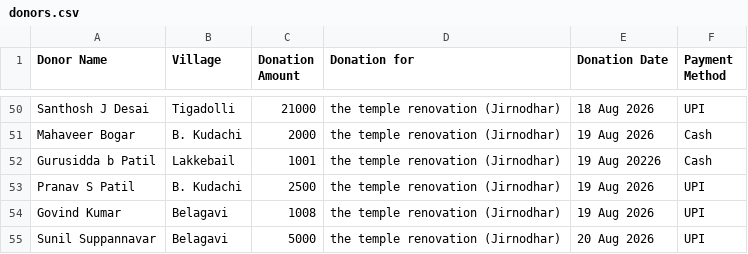
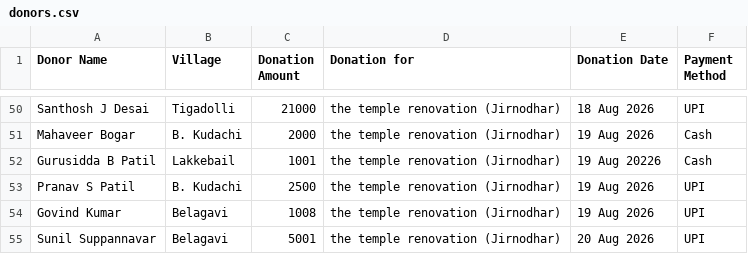
Before and after one commit to Prateekpatil948/thankyou_card_generator, a CSV file: donors.csv, drawn as a sheet; only a part is shown, gaps mark what is left out.

Commit message:
Updated Donors List

```diff
--- a/donors.csv
+++ b/donors.csv
@@ -51,5 +51,5 @@ Santhosh J Desai,Tigadolli,21000,the temple renovation (Jirnodhar),18 Aug 2026,U
 Mahaveer Bogar,B. Kudachi,2000,the temple renovation (Jirnodhar),19 Aug 2026,Cash
-Gurusidda b Patil,Lakkebail,1001,the temple renovation (Jirnodhar),19 Aug 20226,Cash
+Gurusidda B Patil,Lakkebail,1001,the temple renovation (Jirnodhar),19 Aug 20226,Cash
 Pranav S Patil,B. Kudachi,2500,the temple renovation (Jirnodhar),19 Aug 2026,UPI
 Govind Kumar,Belagavi,1008,the temple renovation (Jirnodhar), 19 Aug 2026,UPI
-Sunil Suppannavar,Belagavi,5000,the temple renovation (Jirnodhar), 20 Aug 2026, UPI
+Sunil Suppannavar,Belagavi,5001,the temple renovation (Jirnodhar), 20 Aug 2026, UPI
```
